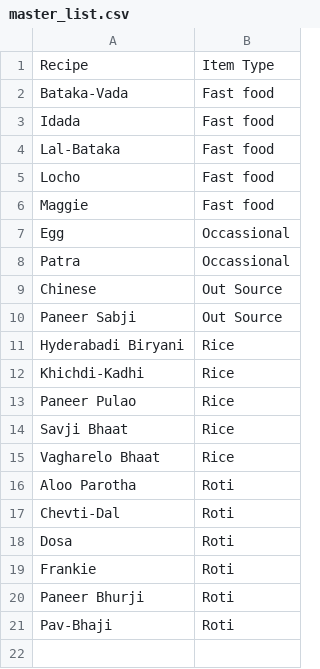
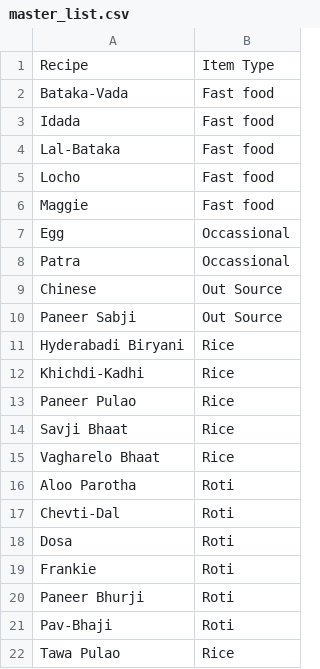
Before and after one commit to raj54669/meal-planner, a CSV file: master_list.csv, drawn as a sheet; the diff names each change by its address in the sheet, - before the commit and + after, or states it on an @@ line.

Commit message:
Update master list

```diff
--- a/master_list.csv
+++ b/master_list.csv
+row 22: Tawa Pulao | Rice
```
